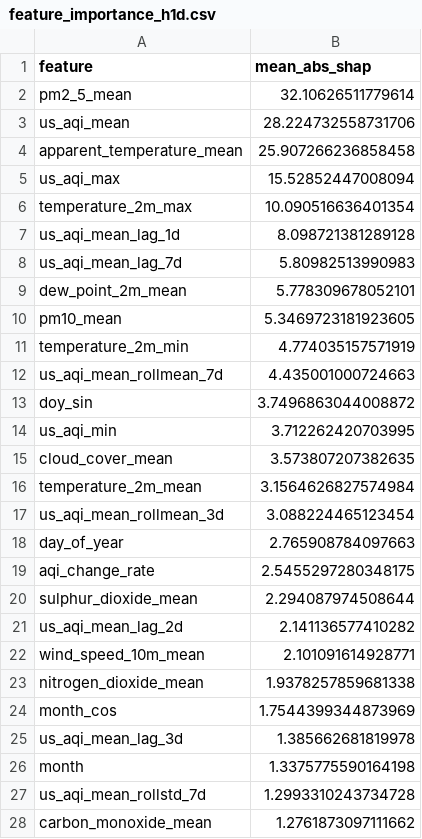
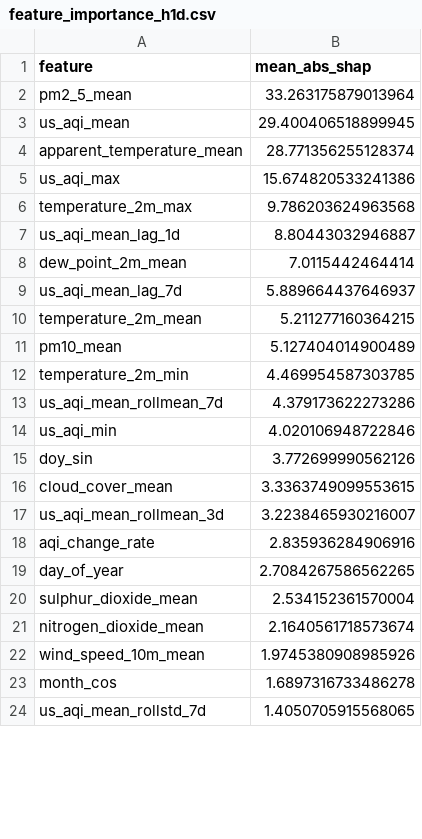
Before and after one commit to Alisha-Rehman/AgentWeather_-R, a CSV file: data/local_store/model_registry/feature_importance_h1d.csv, drawn as a sheet; only a part is shown; the diff covers the shown part only.

```diff
--- a/data/local_store/model_registry/feature_importance_h1d.csv
+++ b/data/local_store/model_registry/feature_importance_h1d.csv
@@ -1,28 +1,24 @@
 feature,mean_abs_shap
-pm2_5_mean,32.10626511779614
-us_aqi_mean,28.224732558731706
-apparent_temperature_mean,25.907266236858458
-us_aqi_max,15.52852447008094
-temperature_2m_max,10.090516636401354
-us_aqi_mean_lag_1d,8.098721381289128
-us_aqi_mean_lag_7d,5.80982513990983
-dew_point_2m_mean,5.778309678052101
-pm10_mean,5.3469723181923605
-temperature_2m_min,4.774035157571919
-us_aqi_mean_rollmean_7d,4.435001000724663
-doy_sin,3.7496863044008872
-us_aqi_min,3.712262420703995
-cloud_cover_mean,3.573807207382635
-temperature_2m_mean,3.1564626827574984
-us_aqi_mean_rollmean_3d,3.088224465123454
-day_of_year,2.765908784097663
-aqi_change_rate,2.5455297280348175
-sulphur_dioxide_mean,2.294087974508644
-us_aqi_mean_lag_2d,2.141136577410282
-wind_speed_10m_mean,2.101091614928771
-nitrogen_dioxide_mean,1.9378257859681338
-month_cos,1.7544399344873969
-us_aqi_mean_lag_3d,1.385662681819978
-month,1.3375775590164198
-us_aqi_mean_rollstd_7d,1.2993310243734728
-carbon_monoxide_mean,1.2761873097111662
+pm2_5_mean,33.263175879013964
+us_aqi_mean,29.400406518899945
+apparent_temperature_mean,28.771356255128374
+us_aqi_max,15.674820533241386
+temperature_2m_max,9.786203624963568
+us_aqi_mean_lag_1d,8.80443032946887
+dew_point_2m_mean,7.0115442464414
+us_aqi_mean_lag_7d,5.889664437646937
+temperature_2m_mean,5.211277160364215
+pm10_mean,5.127404014900489
+temperature_2m_min,4.469954587303785
+us_aqi_mean_rollmean_7d,4.379173622273286
+us_aqi_min,4.020106948722846
+doy_sin,3.772699990562126
+cloud_cover_mean,3.3363749099553615
+us_aqi_mean_rollmean_3d,3.2238465930216007
+aqi_change_rate,2.835936284906916
+day_of_year,2.7084267586562265
+sulphur_dioxide_mean,2.534152361570004
+nitrogen_dioxide_mean,2.1640561718573674
+wind_speed_10m_mean,1.9745380908985926
+month_cos,1.6897316733486278
+us_aqi_mean_rollstd_7d,1.4050705915568065
```
Also changed, not shown: 8 added rows, 4 removed rows and 8 edited cells elsewhere in this file, data/local_store/model_registry/feature_importance_h2d.csv, data/local_store/model_registry/feature_importance_h3d.csv, 7 other files.
